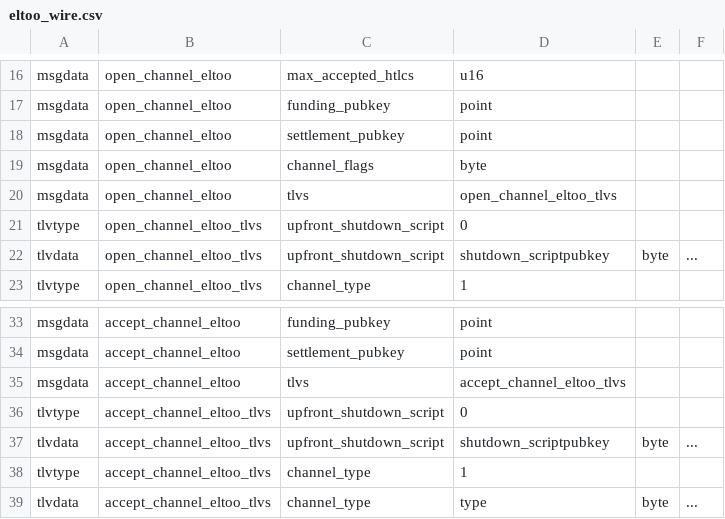
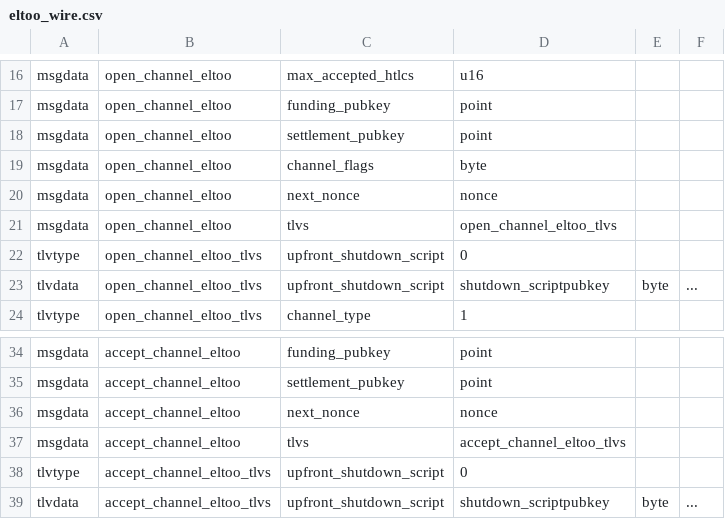
Before and after one commit to instagibbs/lightning, a CSV file: wire/eltoo_wire.csv, drawn as a sheet; only a part is shown, gaps mark what is left out; the shorter side is filled out with more unchanged rows; the diff names each change by its address in the sheet, - before the commit and + after, or states it on an @@ line.

```diff
--- a/wire/eltoo_wire.csv
+++ b/wire/eltoo_wire.csv
+row 20: msgdata | open_channel_eltoo | next_nonce | nonce
+row 36: msgdata | accept_channel_eltoo | next_nonce | nonce
```
Also changed, not shown: hsmd/hsmd_eltoo_wire.csv, 3 other files.
